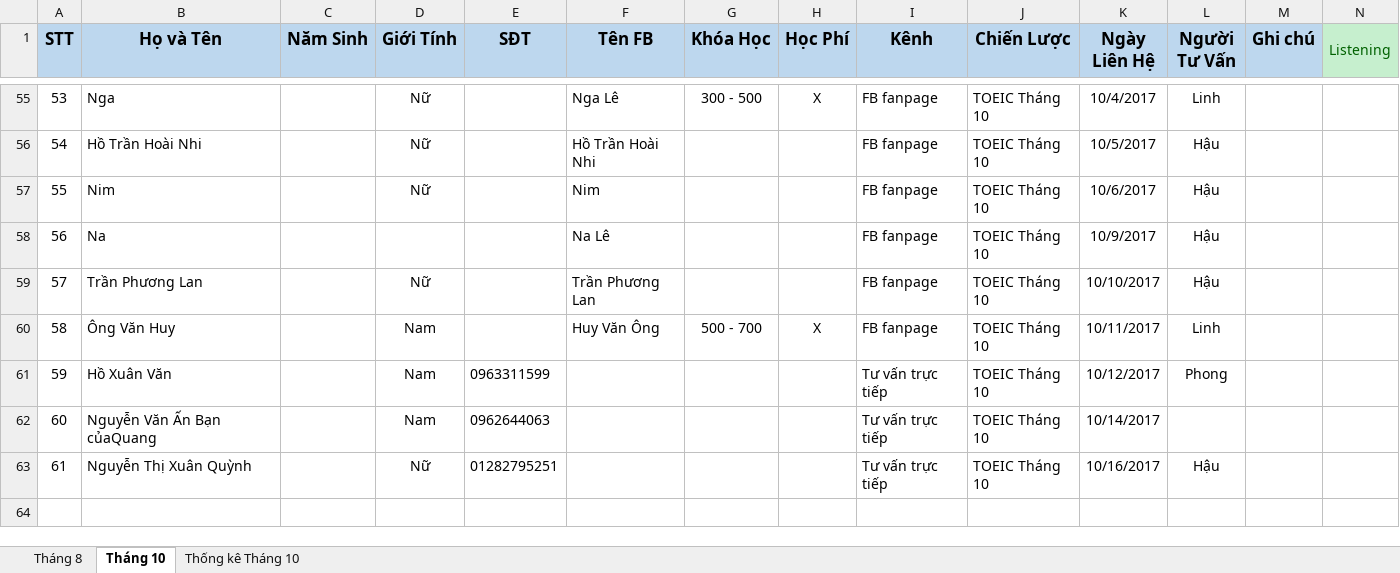
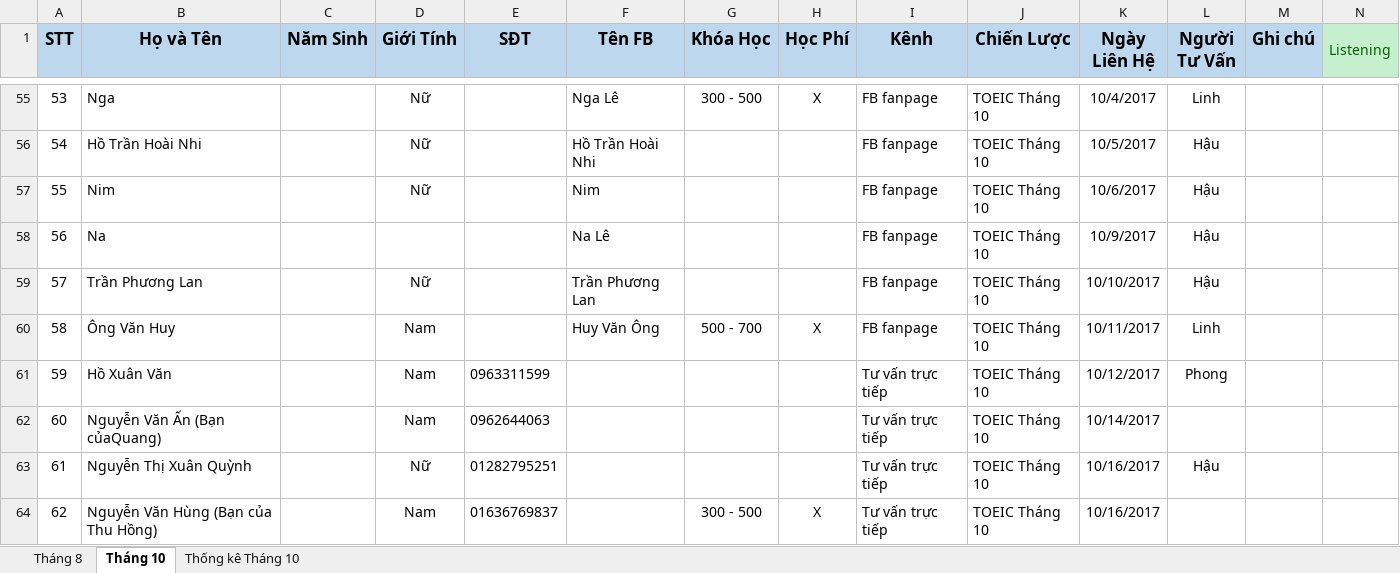
Before and after one commit to dhphong87/Success, an Excel workbook: Danh Sach Lop/Danh sach hoi.xlsx, sheet Tháng 10, drawn as a sheet; only a part is shown, gaps mark what is left out; values as stored, in another font and other column widths than the file's, no borders; rows hold the shown columns only; the diff names each change by its address in the sheet, - before the commit and + after, or states it on an @@ line.

```diff
--- a/Danh Sach Lop/Danh sach hoi.xlsx (sheet Tháng 10)
+++ b/Danh Sach Lop/Danh sach hoi.xlsx (sheet Tháng 10)
-B62 (Họ và Tên): Nguyễn Văn Ấn Bạn củaQuang
+B62 (Họ và Tên): Nguyễn Văn Ấn (Bạn củaQuang)
+row 64: 62 | Nguyễn Văn Hùng (Bạn của Thu Hồng) |  | Nam | 01636769837 |  | 300 - 500 | X | Tư vấn trực tiếp | TOEIC Tháng 10 | 10/16/2017
```
Also changed, not shown: sheet Thống kê Tháng 10, charts or pictures.
